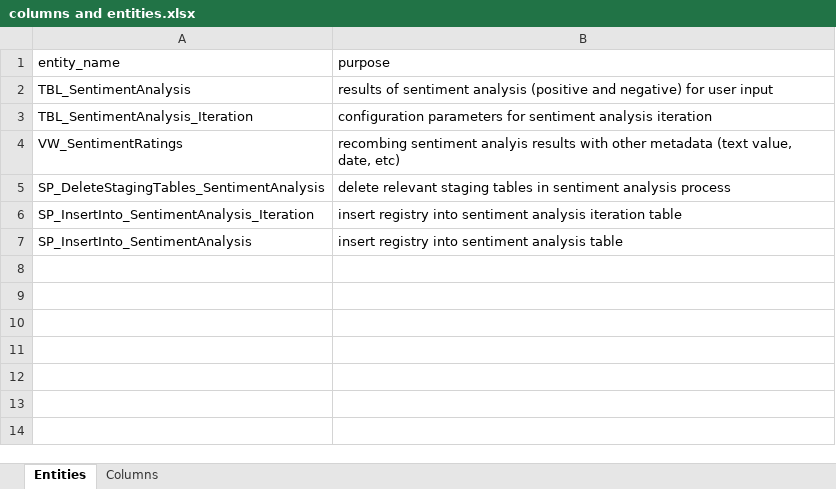
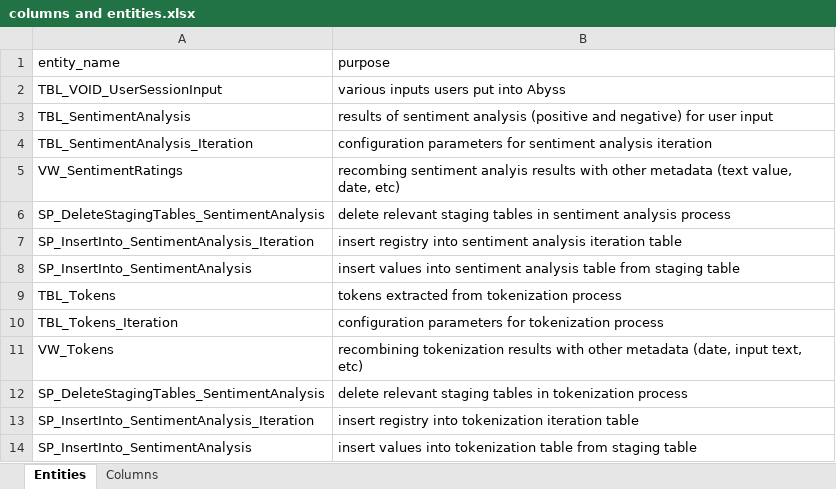
Before and after one commit to rickscole/Pico, an Excel workbook: columns and entities.xlsx, sheet Entities, drawn as a sheet; values as stored, in another font and other column widths than the file's, no borders; addresses are those after the commit; the diff names each change by its address in the sheet, - before the commit and + after, or states it on an @@ line.

Commit message:
update to include tokenization process

```diff
--- a/columns and entities.xlsx (sheet Entities)
+++ b/columns and entities.xlsx (sheet Entities)
+row 2: TBL_VOID_UserSessionInput | various inputs users put into Abyss
-B8 (purpose): insert registry into sentiment analysis table
+B8 (purpose): insert values into sentiment analysis table from staging table
+row 9: TBL_Tokens | tokens extracted from tokenization process
+row 10: TBL_Tokens_Iteration | configuration parameters for tokenization process
+row 11: VW_Tokens | recombining tokenization results with other metadata (date, input text, etc)
+row 12: SP_DeleteStagingTables_SentimentAnalysis | delete relevant staging tables in tokenization process
+row 13: SP_InsertInto_SentimentAnalysis_Iteration | insert registry into tokenization iteration table
+row 14: SP_InsertInto_SentimentAnalysis | insert values into tokenization table from staging table
```
Also changed, not shown: sheet Columns.
